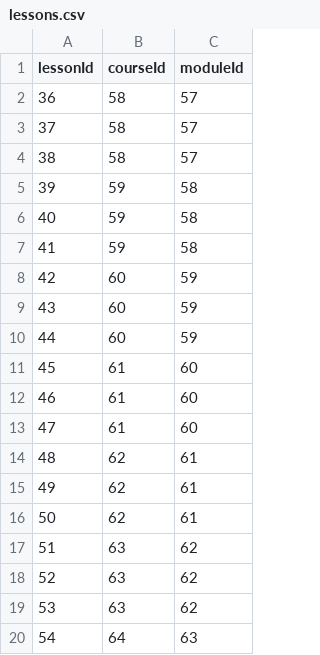
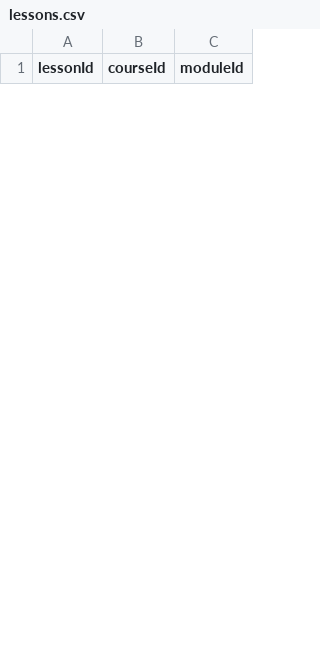
Before and after one commit to tututazeni-spec/tututazeni-backend, a CSV file: load-tests/data/lessons.csv, drawn as a sheet; only a part is shown; removed rows and columns are numbered as before the commit, all else as after; the diff covers the shown part only; the diff names each change by its address in the sheet, - before the commit and + after, or states it on an @@ line.

```diff
--- a/load-tests/data/lessons.csv
+++ b/load-tests/data/lessons.csv
-row 2: 36 | 58 | 57
-row 3: 37 | 58 | 57
-row 4: 38 | 58 | 57
-row 5: 39 | 59 | 58
-row 6: 40 | 59 | 58
-row 7: 41 | 59 | 58
-row 8: 42 | 60 | 59
-row 9: 43 | 60 | 59
-row 10: 44 | 60 | 59
-row 11: 45 | 61 | 60
-row 12: 46 | 61 | 60
-row 13: 47 | 61 | 60
-row 14: 48 | 62 | 61
-row 15: 49 | 62 | 61
-row 16: 50 | 62 | 61
-row 17: 51 | 63 | 62
-row 18: 52 | 63 | 62
-row 19: 53 | 63 | 62
-row 20: 54 | 64 | 63
```
Also changed, not shown: 30 added rows and 11 removed rows elsewhere in this file, load-tests/data/courses.csv, load-tests/data/enrollment-pairs.csv, 11 other files.
